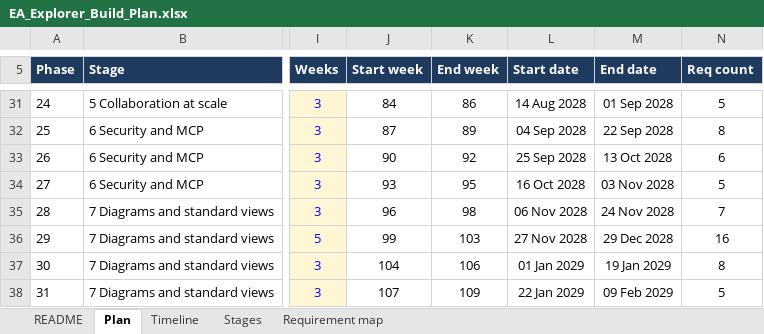
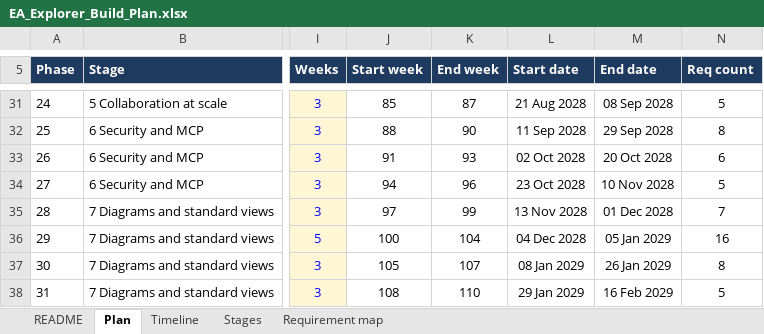
Before and after one commit to gauravvermaea/EA-Enterpise, an Excel workbook: docs/requirements/EA_Explorer_Build_Plan.xlsx, sheet Plan, drawn as a sheet; only a part is shown, gaps mark what is left out; values as stored, in another font and other column widths than the file's, no borders; charts and pictures not drawn; the diff covers the shown part only; the diff names each change by its address in the sheet, - before the commit and + after, or states it on an @@ line.

```diff
--- a/docs/requirements/EA_Explorer_Build_Plan.xlsx (sheet Plan)
+++ b/docs/requirements/EA_Explorer_Build_Plan.xlsx (sheet Plan)
-J31 (Start week): 84
+J31 (Start week): 85
-K31 (End week): 86
+K31 (End week): 87
-L31 (Start date): 14 Aug 2028
+L31 (Start date): 21 Aug 2028
-M31 (End date): 01 Sep 2028
+M31 (End date): 08 Sep 2028
-J32 (Start week): 87
+J32 (Start week): 88
-K32 (End week): 89
+K32 (End week): 90
-L32 (Start date): 04 Sep 2028
+L32 (Start date): 11 Sep 2028
-M32 (End date): 22 Sep 2028
+M32 (End date): 29 Sep 2028
-J33 (Start week): 90
+J33 (Start week): 91
-K33 (End week): 92
+K33 (End week): 93
-L33 (Start date): 25 Sep 2028
+L33 (Start date): 02 Oct 2028
-M33 (End date): 13 Oct 2028
+M33 (End date): 20 Oct 2028
-J34 (Start week): 93
+J34 (Start week): 94
-K34 (End week): 95
+K34 (End week): 96
-L34 (Start date): 16 Oct 2028
+L34 (Start date): 23 Oct 2028
-M34 (End date): 03 Nov 2028
+M34 (End date): 10 Nov 2028
-J35 (Start week): 96
+J35 (Start week): 97
-K35 (End week): 98
+K35 (End week): 99
-L35 (Start date): 06 Nov 2028
+L35 (Start date): 13 Nov 2028
-M35 (End date): 24 Nov 2028
+M35 (End date): 01 Dec 2028
-J36 (Start week): 99
+J36 (Start week): 100
-K36 (End week): 103
+K36 (End week): 104
-L36 (Start date): 27 Nov 2028
+L36 (Start date): 04 Dec 2028
-M36 (End date): 29 Dec 2028
+M36 (End date): 05 Jan 2029
-J37 (Start week): 104
+J37 (Start week): 105
-K37 (End week): 106
+K37 (End week): 107
-L37 (Start date): 01 Jan 2029
+L37 (Start date): 08 Jan 2029
-M37 (End date): 19 Jan 2029
+M37 (End date): 26 Jan 2029
-J38 (Start week): 107
+J38 (Start week): 108
-K38 (End week): 109
+K38 (End week): 110
-L38 (Start date): 22 Jan 2029
+L38 (Start date): 29 Jan 2029
-M38 (End date): 09 Feb 2029
+M38 (End date): 16 Feb 2029
```
Also changed, not shown: 1 added row, 1 removed row and 124 edited cells elsewhere in this sheet, sheet Timeline, sheet Stages, sheet Requirement map, sheet README, docs/requirements/EA_Explorer_Requirements.xlsx, 41 other files.
